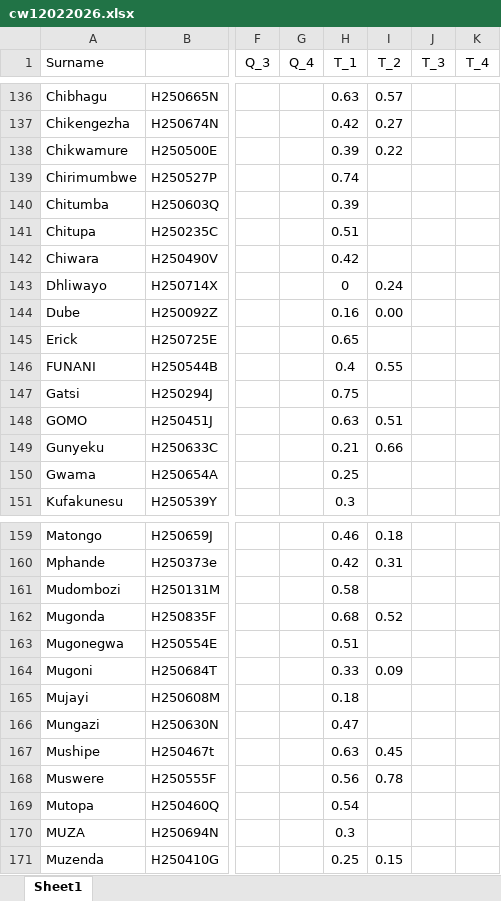
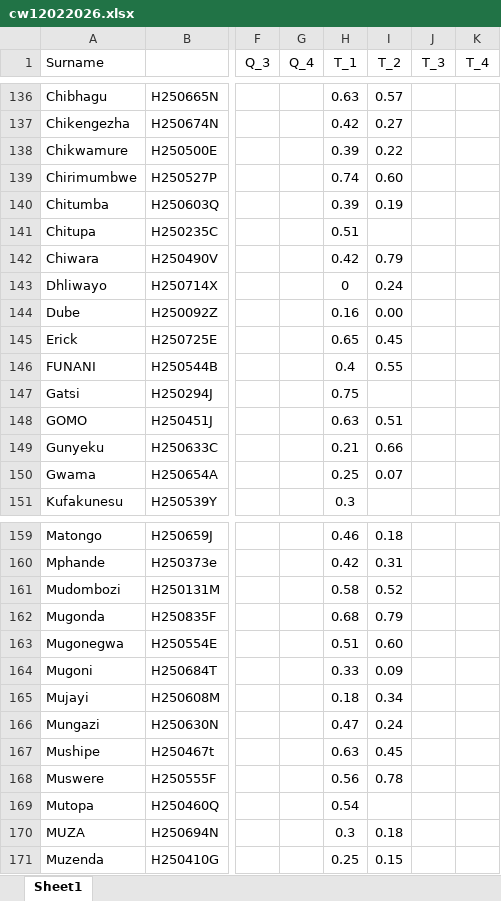
Before and after one commit to tnmutusva/course, an Excel workbook: cw12022026.xlsx, sheet Sheet1, drawn as a sheet; only a part is shown, gaps mark what is left out; values as stored, in another font and other column widths than the file's, no borders; table styles not drawn; the diff covers the shown part only; the diff names each change by its address in the sheet, - before the commit and + after, or states it on an @@ line.

Commit message:
Update cw12022026.xlsx

```diff
--- a/cw12022026.xlsx (sheet Sheet1)
+++ b/cw12022026.xlsx (sheet Sheet1)
-I139 (T_2): (empty)
+I139 (T_2): 0.60
-I140 (T_2): (empty)
+I140 (T_2): 0.19
-I142 (T_2): (empty)
+I142 (T_2): 0.79
-I145 (T_2): (empty)
+I145 (T_2): 0.45
-I150 (T_2): (empty)
+I150 (T_2): 0.07
-I161 (T_2): (empty)
+I161 (T_2): 0.52
-I162 (T_2): 0.52
+I162 (T_2): 0.79
-I163 (T_2): (empty)
+I163 (T_2): 0.60
-I165 (T_2): (empty)
+I165 (T_2): 0.34
-I166 (T_2): (empty)
+I166 (T_2): 0.24
-I170 (T_2): (empty)
+I170 (T_2): 0.18
```
Also changed, not shown: 2 edited cells elsewhere in this sheet.
